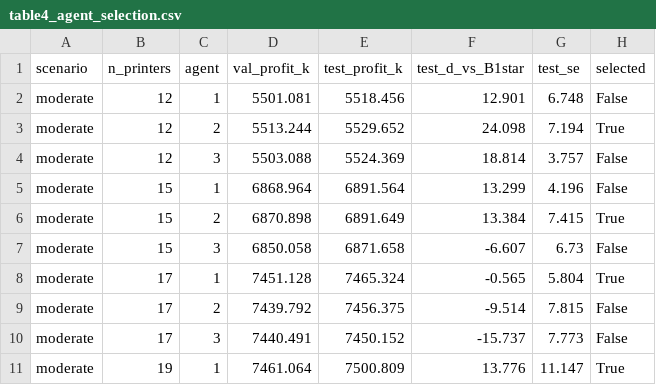
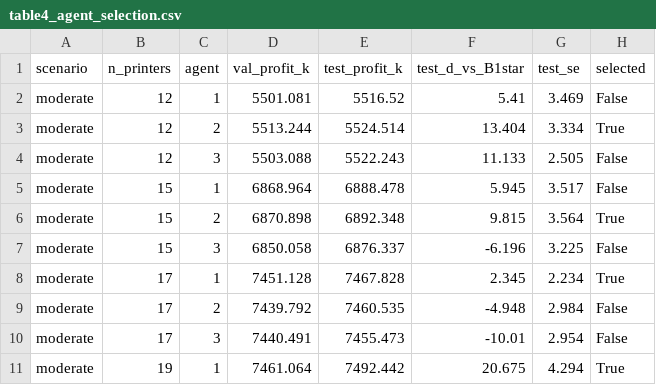
Before and after one commit to kovalyovserggr/line-agro-drone-dqn, a CSV file: docs/article3/tables/table4_agent_selection.csv, drawn as a sheet; only a part is shown; the diff covers the shown part only.

```diff
--- a/docs/article3/tables/table4_agent_selection.csv
+++ b/docs/article3/tables/table4_agent_selection.csv
@@ -1,11 +1,11 @@
 scenario,n_printers,agent,val_profit_k,test_profit_k,test_d_vs_B1star,test_se,selected
-moderate,12,1,5501.081,5518.456,12.901,6.748,False
-moderate,12,2,5513.244,5529.652,24.098,7.194,True
-moderate,12,3,5503.088,5524.369,18.814,3.757,False
-moderate,15,1,6868.964,6891.564,13.299,4.196,False
-moderate,15,2,6870.898,6891.649,13.384,7.415,True
-moderate,15,3,6850.058,6871.658,-6.607,6.73,False
-moderate,17,1,7451.128,7465.324,-0.565,5.804,True
-moderate,17,2,7439.792,7456.375,-9.514,7.815,False
-moderate,17,3,7440.491,7450.152,-15.737,7.773,False
-moderate,19,1,7461.064,7500.809,13.776,11.147,True
+moderate,12,1,5501.081,5516.52,5.41,3.469,False
+moderate,12,2,5513.244,5524.514,13.404,3.334,True
+moderate,12,3,5503.088,5522.243,11.133,2.505,False
+moderate,15,1,6868.964,6888.478,5.945,3.517,False
+moderate,15,2,6870.898,6892.348,9.815,3.564,True
+moderate,15,3,6850.058,6876.337,-6.196,3.225,False
+moderate,17,1,7451.128,7467.828,2.345,2.234,True
+moderate,17,2,7439.792,7460.535,-4.948,2.984,False
+moderate,17,3,7440.491,7455.473,-10.01,2.954,False
+moderate,19,1,7461.064,7492.442,20.675,4.294,True
```
Also changed, not shown: 24 edited cells elsewhere in this file, docs/article3/figures/fig_degradation_data.csv, docs/article3/figures/fig_scenario_map_data.csv, 29 other files.
